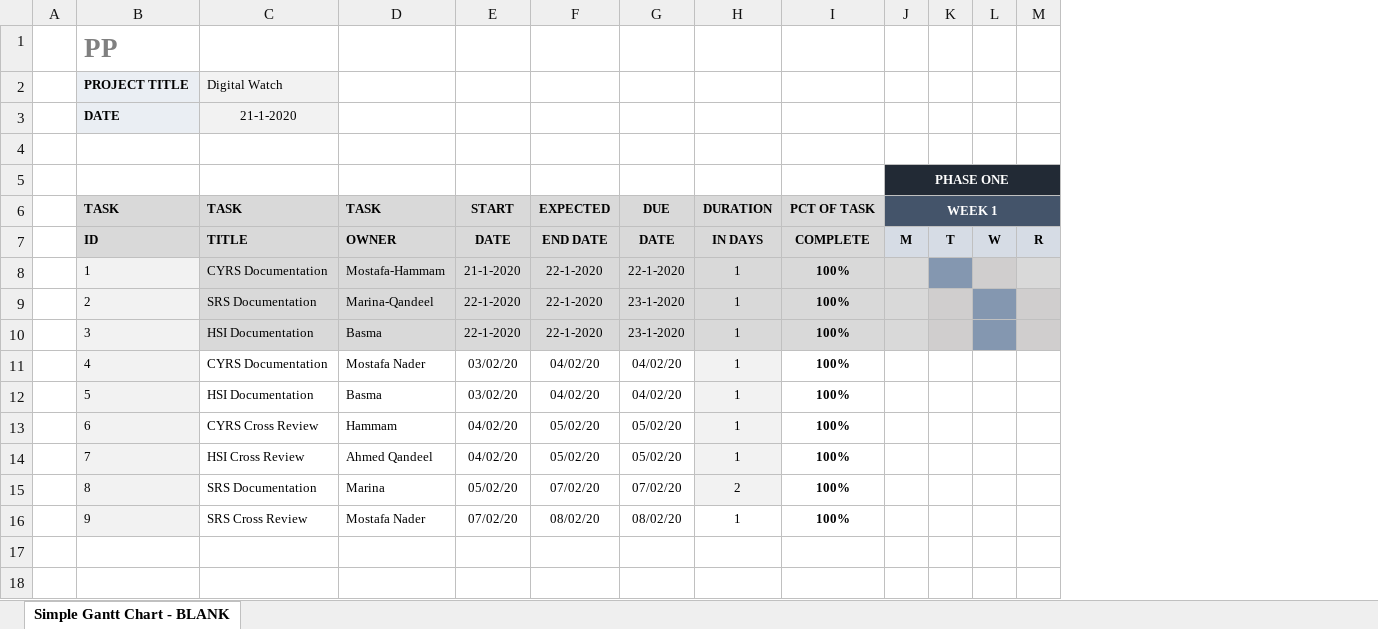
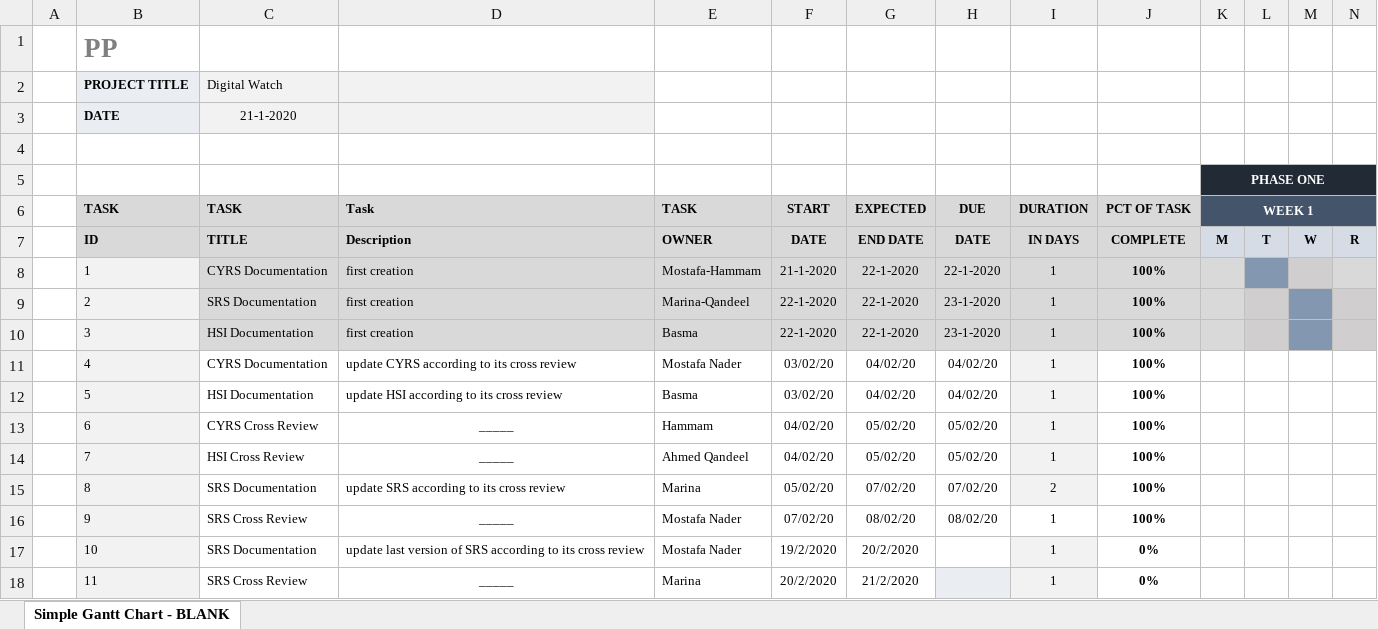
Before and after one commit to NorhanNassar/SWP_Digital_Watch, an Excel workbook: SW deliveries log/PP.xlsx, sheet Simple Gantt Chart - BLANK, drawn as a sheet; only a part is shown; values as stored, in another font and other column widths than the file's, no borders; conditional formats not drawn; rows hold the shown columns only; the diff names each change by its address in the sheet, - before the commit and + after, or states it on an @@ line.

Commit message:
updating Project Plan
Signed-off-by: NorhanNassar <norhan.nassar96@gmail.com>

```diff
--- a/SW deliveries log/PP.xlsx (sheet Simple Gantt Chart - BLANK)
+++ b/SW deliveries log/PP.xlsx (sheet Simple Gantt Chart - BLANK)
+column D (Task), rows 7-16: Description | first creation | first creation | first creation | update CYRS according to its cross review | update HSI according to its cross review | _____ | _____ | update SRS according to its cross review | _____
+row 17:  | 10 | SRS Documentation | update last version of SRS according to its cross review | Mostafa Nader | 19/2/2020 | 20/2/2020 |  | 1 | 0%
+row 18:  | 11 | SRS Cross Review | _____ | Marina | 20/2/2020 | 21/2/2020 |  | 1 | 0%
```
